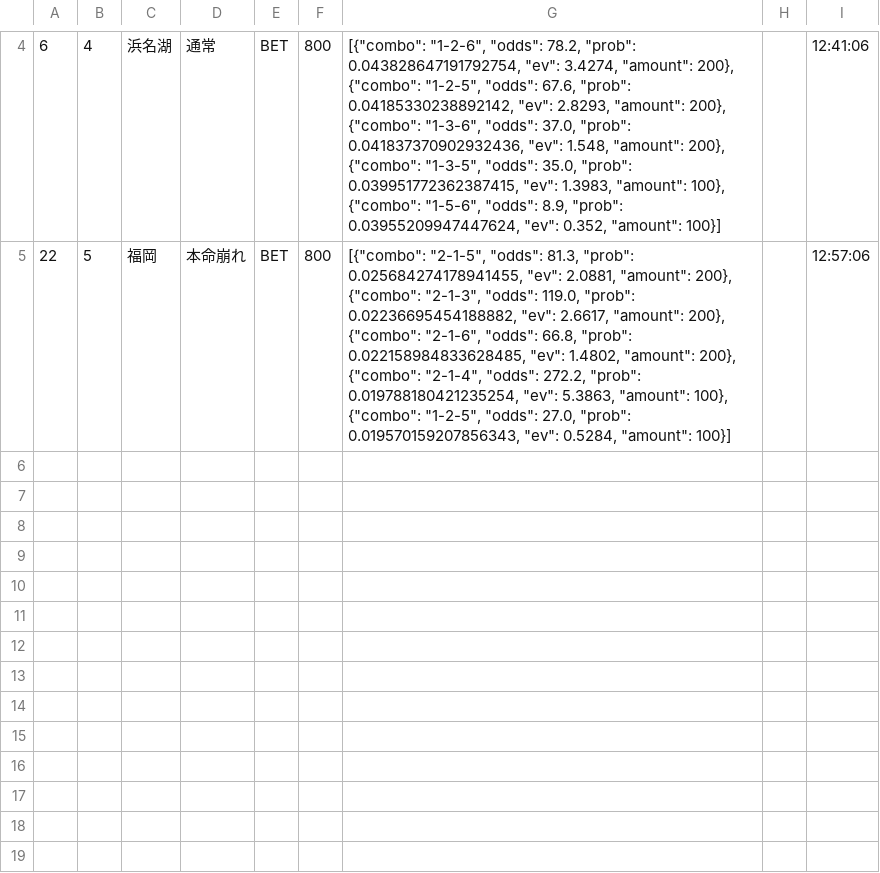
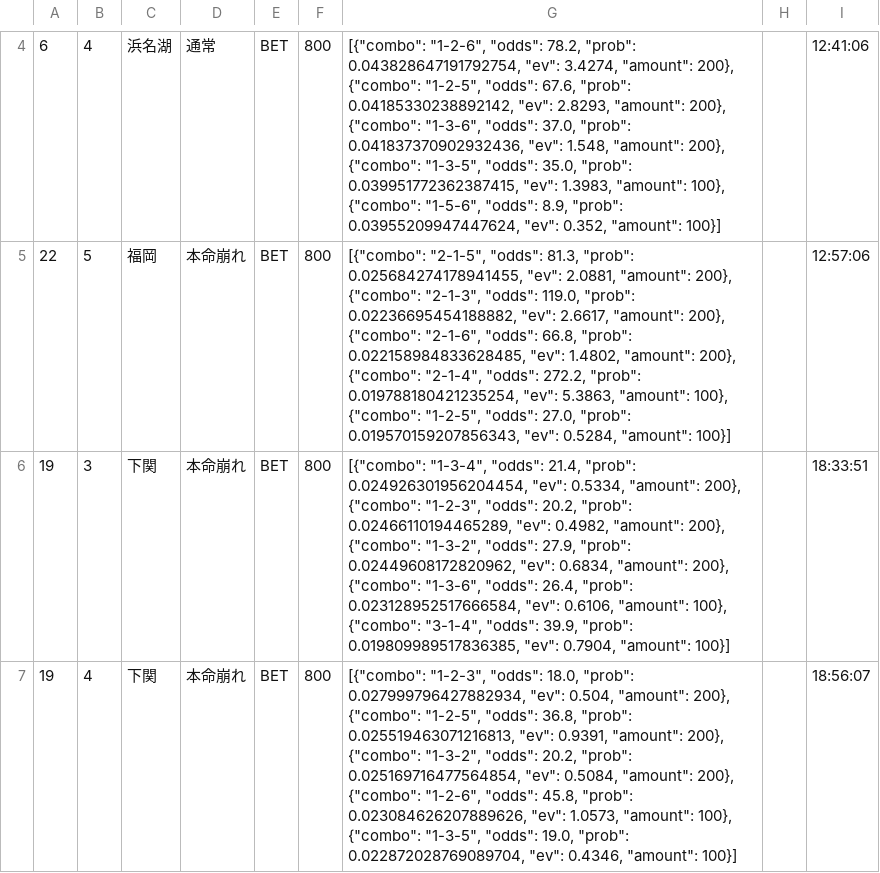
Before and after one commit to exnull0511-create/boatrace_ai, a CSV file: data/bets_20261014.csv, drawn as a sheet; only a part is shown, gaps mark what is left out.

Commit message:
data: 20261014 afternoon

```diff
--- a/data/bets_20261014.csv
+++ b/data/bets_20261014.csv
@@ -5 +5,3 @@
 22,5,福岡,本命崩れ,BET,800,"[{""combo"": ""2-1-5"", ""odds"": 81.3, ""prob"": 0.025684274178941455, ""ev"": 2.0881, ""amount"": 200}, {""combo"": ""2-1-3"", ""odds"": 119.0, ""prob"": 0.02236695454188882, ""ev"": 2.6617, ""amount"": 200}, {""combo"": ""2-1-6"", ""odds"": 66.8, ""prob"": 0.022158984833628485, ""ev"": 1.4802, ""amount"": 200}, {""combo"": ""2-1-4"", ""odds"": 272.2, ""prob"": 0.019788180421235254, ""ev"": 5.3863, ""amount"": 100}, {""combo"": ""1-2-5"", ""odds"": 27.0, ""prob"": 0.019570159207856343, ""ev"": 0.5284, ""amount"": 100}]",,12:57:06
+19,3,下関,本命崩れ,BET,800,"[{""combo"": ""1-3-4"", ""odds"": 21.4, ""prob"": 0.024926301956204454, ""ev"": 0.5334, ""amount"": 200}, {""combo"": ""1-2-3"", ""odds"": 20.2, ""prob"": 0.02466110194465289, ""ev"": 0.4982, ""amount"": 200}, {""combo"": ""1-3-2"", ""odds"": 27.9, ""prob"": 0.02449608172820962, ""ev"": 0.6834, ""amount"": 200}, {""combo"": ""1-3-6"", ""odds"": 26.4, ""prob"": 0.023128952517666584, ""ev"": 0.6106, ""amount"": 100}, {""combo"": ""3-1-4"", ""odds"": 39.9, ""prob"": 0.019809989517836385, ""ev"": 0.7904, ""amount"": 100}]",,18:33:51
+19,4,下関,本命崩れ,BET,800,"[{""combo"": ""1-2-3"", ""odds"": 18.0, ""prob"": 0.027999796427882934, ""ev"": 0.504, ""amount"": 200}, {""combo"": ""1-2-5"", ""odds"": 36.8, ""prob"": 0.025519463071216813, ""ev"": 0.9391, ""amount"": 200}, {""combo"": ""1-3-2"", ""odds"": 20.2, ""prob"": 0.025169716477564854, ""ev"": 0.5084, ""amount"": 200}, {""combo"": ""1-2-6"", ""odds"": 45.8, ""prob"": 0.023084626207889626, ""ev"": 1.0573, ""amount"": 100}, {""combo"": ""1-3-5"", ""odds"": 19.0, ""prob"": 0.022872028769089704, ""ev"": 0.4346, ""amount"": 100}]",,18:56:07
```
Also changed, not shown: 1 other file.
